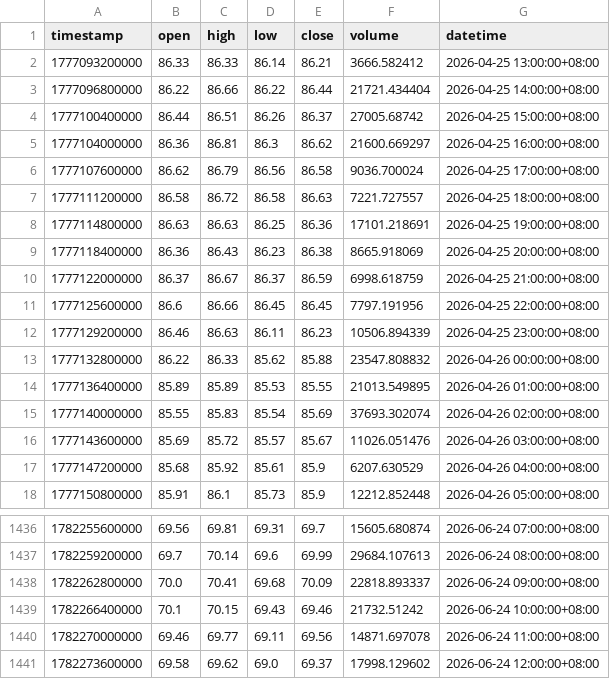
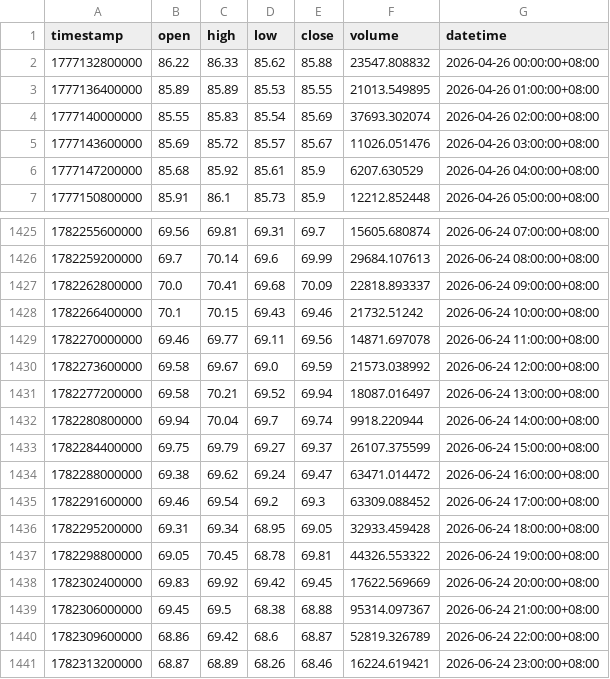
Before and after one commit to jabine9966/sol-perp-quant-report, a CSV file: data/SOLUSDT_1h.csv, drawn as a sheet; only a part is shown, gaps mark what is left out.

```diff
--- a/data/SOLUSDT_1h.csv
+++ b/data/SOLUSDT_1h.csv
@@ -1,13 +1,2 @@
 timestamp,open,high,low,close,volume,datetime
-1777093200000,86.33,86.33,86.14,86.21,3666.582412,2026-04-25 13:00:00+08:00
-1777096800000,86.22,86.66,86.22,86.44,21721.434404,2026-04-25 14:00:00+08:00
-1777100400000,86.44,86.51,86.26,86.37,27005.68742,2026-04-25 15:00:00+08:00
-1777104000000,86.36,86.81,86.3,86.62,21600.669297,2026-04-25 16:00:00+08:00
-1777107600000,86.62,86.79,86.56,86.58,9036.700024,2026-04-25 17:00:00+08:00
-1777111200000,86.58,86.72,86.58,86.63,7221.727557,2026-04-25 18:00:00+08:00
-1777114800000,86.63,86.63,86.25,86.36,17101.218691,2026-04-25 19:00:00+08:00
-1777118400000,86.36,86.43,86.23,86.38,8665.918069,2026-04-25 20:00:00+08:00
-1777122000000,86.37,86.67,86.37,86.59,6998.618759,2026-04-25 21:00:00+08:00
-1777125600000,86.6,86.66,86.45,86.45,7797.191956,2026-04-25 22:00:00+08:00
-1777129200000,86.46,86.63,86.11,86.23,10506.894339,2026-04-25 23:00:00+08:00
 1777132800000,86.22,86.33,85.62,85.88,23547.808832,2026-04-26 00:00:00+08:00
@@ -1440,2 +1429,13 @@ timestamp,open,high,low,close,volume,datetime
 1782270000000,69.46,69.77,69.11,69.56,14871.697078,2026-06-24 11:00:00+08:00
-1782273600000,69.58,69.62,69.0,69.37,17998.129602,2026-06-24 12:00:00+08:00
+1782273600000,69.58,69.67,69.0,69.59,21573.038992,2026-06-24 12:00:00+08:00
+1782277200000,69.58,70.21,69.52,69.94,18087.016497,2026-06-24 13:00:00+08:00
+1782280800000,69.94,70.04,69.7,69.74,9918.220944,2026-06-24 14:00:00+08:00
+1782284400000,69.75,69.79,69.27,69.37,26107.375599,2026-06-24 15:00:00+08:00
+1782288000000,69.38,69.62,69.24,69.47,63471.014472,2026-06-24 16:00:00+08:00
+1782291600000,69.46,69.54,69.2,69.3,63309.088452,2026-06-24 17:00:00+08:00
+1782295200000,69.31,69.34,68.95,69.05,32933.459428,2026-06-24 18:00:00+08:00
+1782298800000,69.05,70.45,68.78,69.81,44326.553322,2026-06-24 19:00:00+08:00
+1782302400000,69.83,69.92,69.42,69.45,17622.569669,2026-06-24 20:00:00+08:00
+1782306000000,69.45,69.5,68.38,68.88,95314.097367,2026-06-24 21:00:00+08:00
+1782309600000,68.86,69.42,68.6,68.87,52819.326789,2026-06-24 22:00:00+08:00
+1782313200000,68.87,68.89,68.26,68.46,16224.619421,2026-06-24 23:00:00+08:00
```
Also changed, not shown: data/SOLUSDT_15m.csv, data/SOLUSDT_2h.csv, 2 other files.
